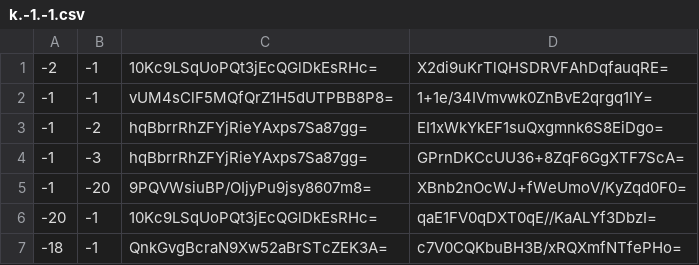
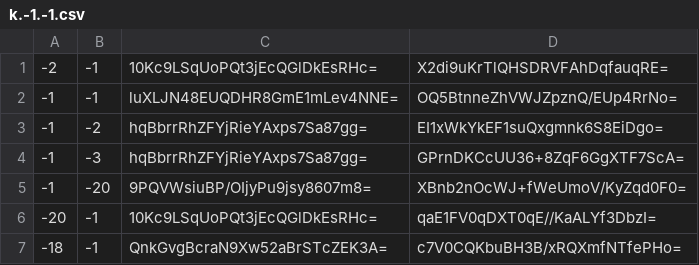
Before and after one commit to Brehtyn/brentyns.com-pipeline, a CSV file: public/unmined/tiles/zoom.-1/metadata/k.-1.-1.csv, drawn as a sheet; only a part is shown.

```diff
--- a/public/unmined/tiles/zoom.-1/metadata/k.-1.-1.csv
+++ b/public/unmined/tiles/zoom.-1/metadata/k.-1.-1.csv
@@ -1,3 +1,3 @@
 -2,-1,10Kc9LSqUoPQt3jEcQGlDkEsRHc=,X2di9uKrTlQHSDRVFAhDqfauqRE=
--1,-1,vUM4sClF5MQfQrZ1H5dUTPBB8P8=,1+1e/34IVmvwk0ZnBvE2qrgq1IY=
+-1,-1,luXLJN48EUQDHR8GmE1mLev4NNE=,OQ5BtnneZhVWJZpznQ/EUp4RrNo=
 -1,-2,hqBbrrRhZFYjRieYAxps7Sa87gg=,EI1xWkYkEF1suQxgmnk6S8EiDgo=
```
Also changed, not shown: public/unmined/tiles/zoom.-1/metadata/k.-1.0.csv, public/unmined/tiles/zoom.-1/metadata/k.0.-1.csv, 25 other files.
